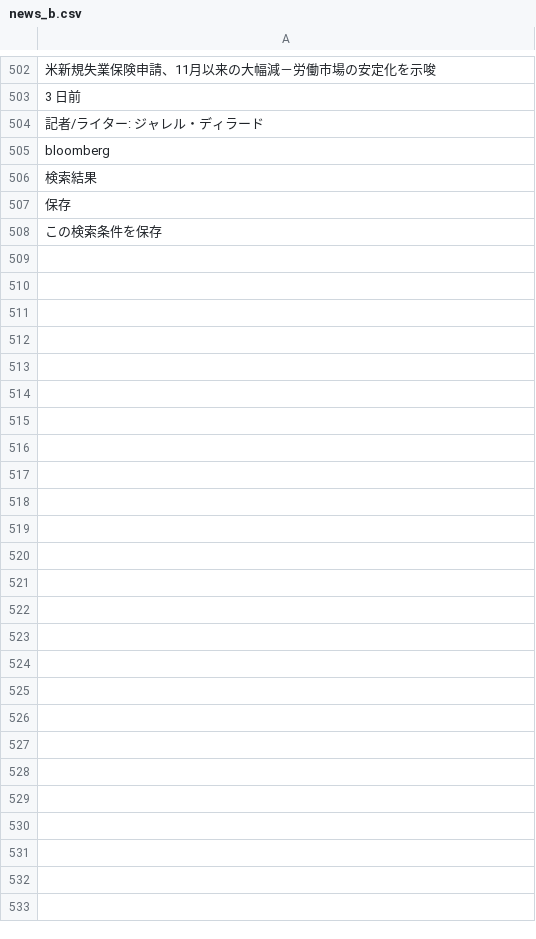
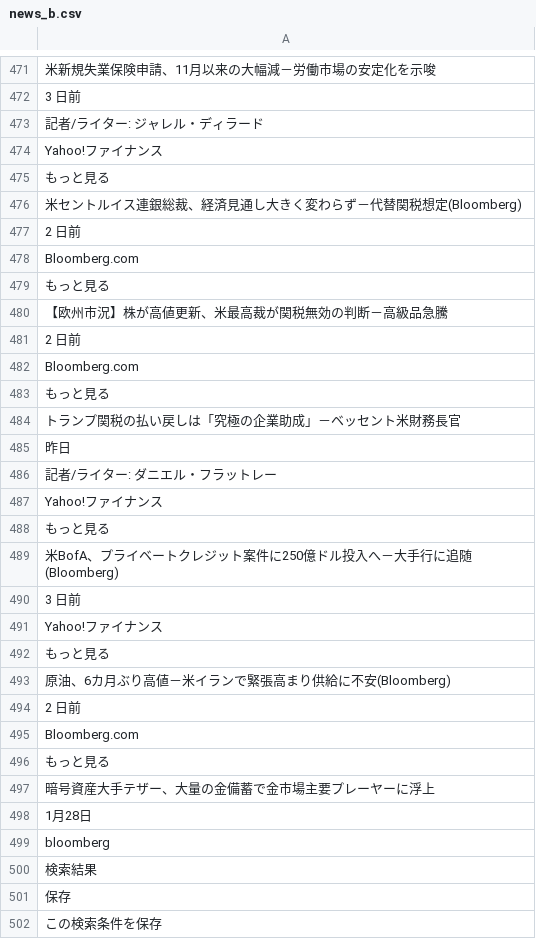
Before and after one commit to keroppa88/news, a CSV file: news_b.csv, drawn as a sheet; only a part is shown, gaps mark what is left out; the diff covers the shown part only.

```diff
--- a/news_b.csv
+++ b/news_b.csv
@@ -504,2 +473,27 @@
 "記者/ライター: ジャレル・ディラード"
+"Yahoo!ファイナンス"
+"もっと見る"
+"米セントルイス連銀総裁、経済見通し大きく変わらず－代替関税想定(Bloomberg)"
+"2 日前"
+"Bloomberg.com"
+"もっと見る"
+"【欧州市況】株が高値更新、米最高裁が関税無効の判断－高級品急騰"
+"2 日前"
+"Bloomberg.com"
+"もっと見る"
+"トランプ関税の払い戻しは「究極の企業助成」－ベッセント米財務長官"
+"昨日"
+"記者/ライター: ダニエル・フラットレー"
+"Yahoo!ファイナンス"
+"もっと見る"
+"米BofA、プライベートクレジット案件に250億ドル投入へ－大手行に追随(Bloomberg)"
+"3 日前"
+"Yahoo!ファイナンス"
+"もっと見る"
+"原油、6カ月ぶり高値－米イランで緊張高まり供給に不安(Bloomberg)"
+"2 日前"
+"Bloomberg.com"
+"もっと見る"
+"暗号資産大手テザー、大量の金備蓄で金市場主要プレーヤーに浮上"
+"1月28日"
 "bloomberg"
```
Also changed, not shown: 9 added rows, 29 removed rows, 64 moved rows and 16 edited cells elsewhere in this file, news.csv, news_ai.csv, 12 other files.
